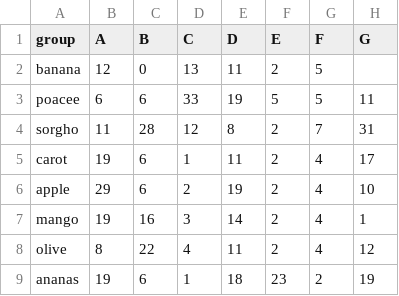
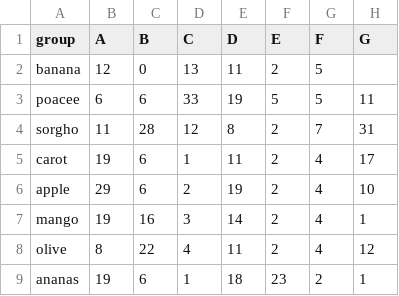
Before and after one commit to mzhao23/files, a CSV file: csv.csv, drawn as a sheet.

Commit message:
Check git config

```diff
--- a/csv.csv
+++ b/csv.csv
@@ -8,2 +8,2 @@ mango,19,16,3,14,2,4,1
 olive,8,22,4,11,2,4,12
-ananas,19,6,1,18,23,2,19
+ananas,19,6,1,18,23,2,1
```
